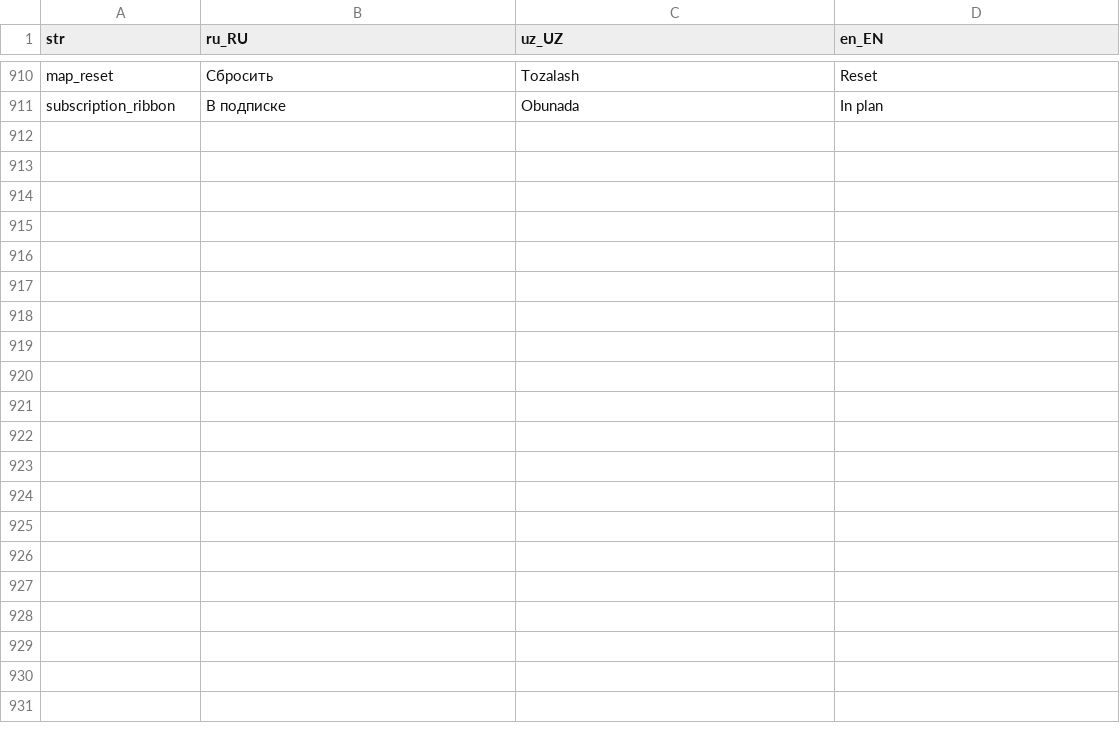
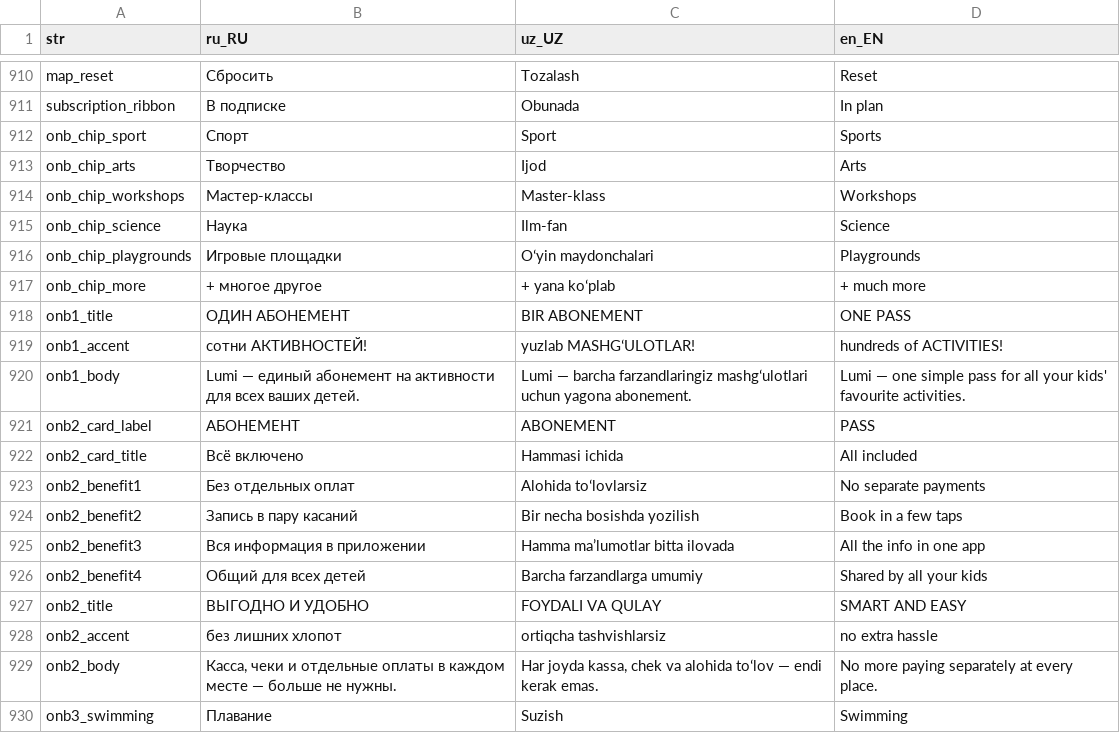
Before and after one commit to LUMI-PASS/lumi-mobile-app, a CSV file: assets/localization/translations.csv, drawn as a sheet; only a part is shown, gaps mark what is left out; the diff covers the shown part only; the diff names each change by its address in the sheet, - before the commit and + after, or states it on an @@ line.

```diff
--- a/assets/localization/translations.csv
+++ b/assets/localization/translations.csv
+row 912: onb_chip_sport | Спорт | Sport | Sports
+row 913: onb_chip_arts | Творчество | Ijod | Arts
+row 914: onb_chip_workshops | Мастер-классы | Master-klass | Workshops
+row 915: onb_chip_science | Наука | Ilm-fan | Science
+row 916: onb_chip_playgrounds | Игровые площадки | Oʻyin maydonchalari | Playgrounds
+row 917: onb_chip_more | + многое другое | + yana koʻplab | + much more
+row 918: onb1_title | ОДИН АБОНЕМЕНТ | BIR ABONEMENT | ONE PASS
+row 919: onb1_accent | сотни АКТИВНОСТЕЙ! | yuzlab MASHGʻULOTLAR! | hundreds of ACTIVITIES!
+row 920: onb1_body | Lumi — единый абонемент на активности для всех ваших детей. | Lumi — barcha farzandlaringiz mashgʻulotlari uchun yagona abonement. | Lumi — one simple pass for all your kids' favourite activities.
+row 921: onb2_card_label | АБОНЕМЕНТ | ABONEMENT | PASS
+row 922: onb2_card_title | Всё включено | Hammasi ichida | All included
+row 923: onb2_benefit1 | Без отдельных оплат | Alohida toʻlovlarsiz | No separate payments
+row 924: onb2_benefit2 | Запись в пару касаний | Bir necha bosishda yozilish | Book in a few taps
+row 925: onb2_benefit3 | Вся информация в приложении | Hamma maʼlumotlar bitta ilovada | All the info in one app
+row 926: onb2_benefit4 | Общий для всех детей | Barcha farzandlarga umumiy | Shared by all your kids
+row 927: onb2_title | ВЫГОДНО И УДОБНО | FOYDALI VA QULAY | SMART AND EASY
+row 928: onb2_accent | без лишних хлопот | ortiqcha tashvishlarsiz | no extra hassle
+row 929: onb2_body | Касса, чеки и отдельные оплаты в каждом месте — больше не нужны. | Har joyda kassa, chek va alohida toʻlov — endi kerak emas. | No more paying separately at every place.
+row 930: onb3_swimming | Плавание | Suzish | Swimming
```
Also changed, not shown: 14 added rows elsewhere in this file, 28 other files.
